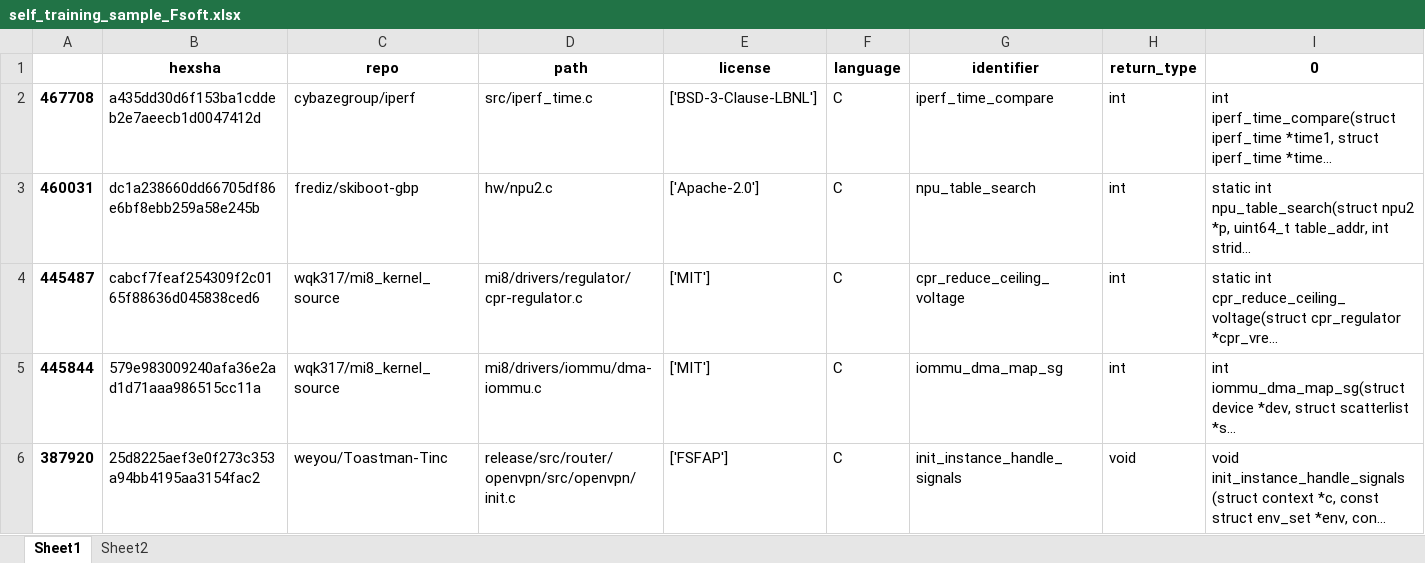
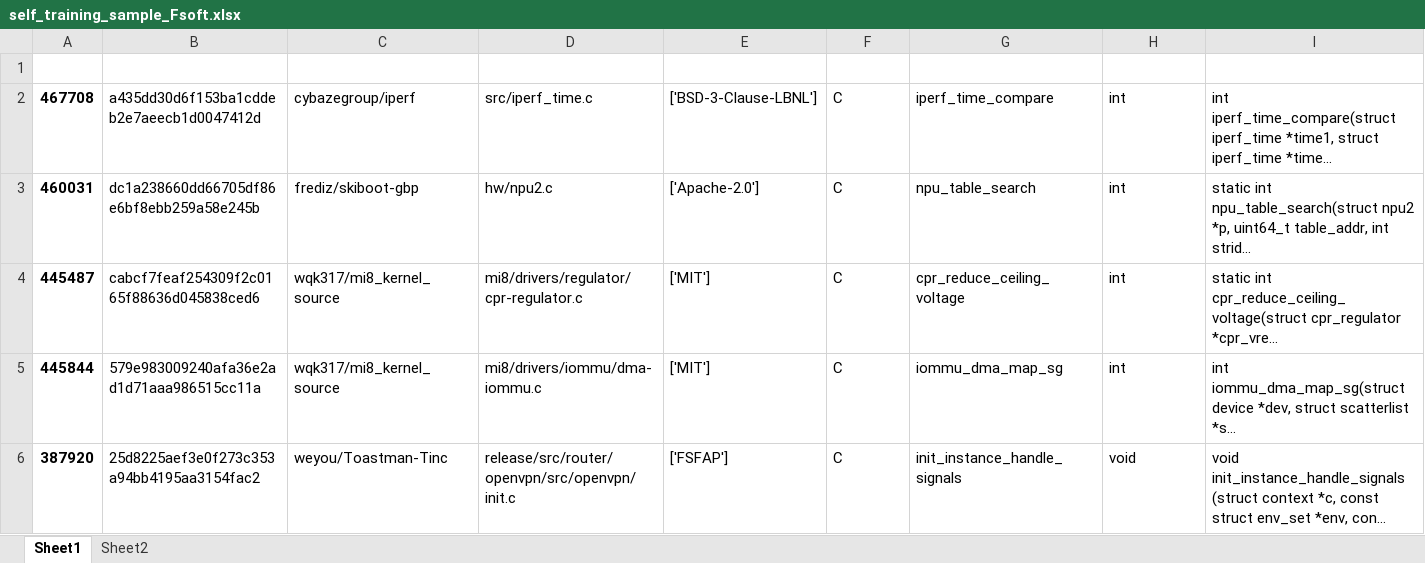
Before and after one commit to jwoods7097/documentation-simplification, an Excel workbook: self_training_sample_Fsoft.xlsx, sheet Sheet1, drawn as a sheet; only a part is shown; long unchanged cells end in …; values as stored, in another font and other column widths than the file's, no borders; rows hold the shown columns only; the diff names each change by its address in the sheet, - before the commit and + after, or states it on an @@ line.

```diff
--- a/self_training_sample_Fsoft.xlsx (sheet Sheet1)
+++ b/self_training_sample_Fsoft.xlsx (sheet Sheet1)
-row 1:  | hexsha | repo | path | license | language | identifier | return_type | 0
+row 1: (empty)
```
Also changed, not shown: sheet Sheet2, 1 other file.
